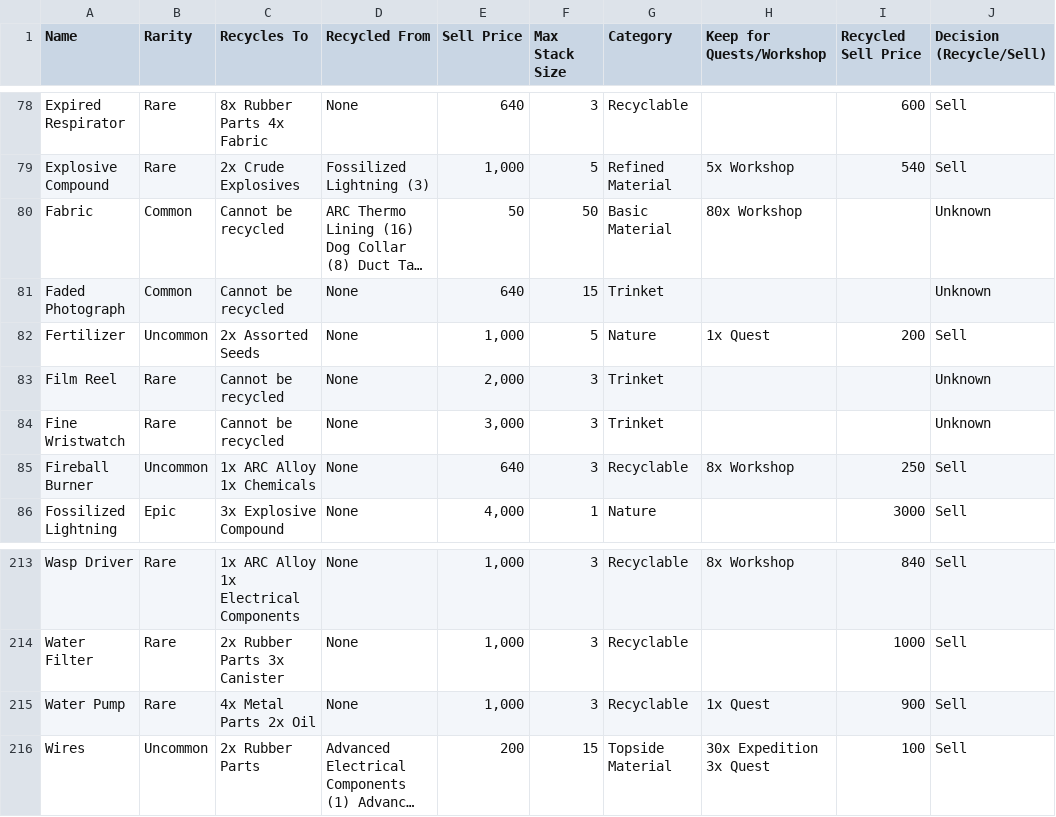
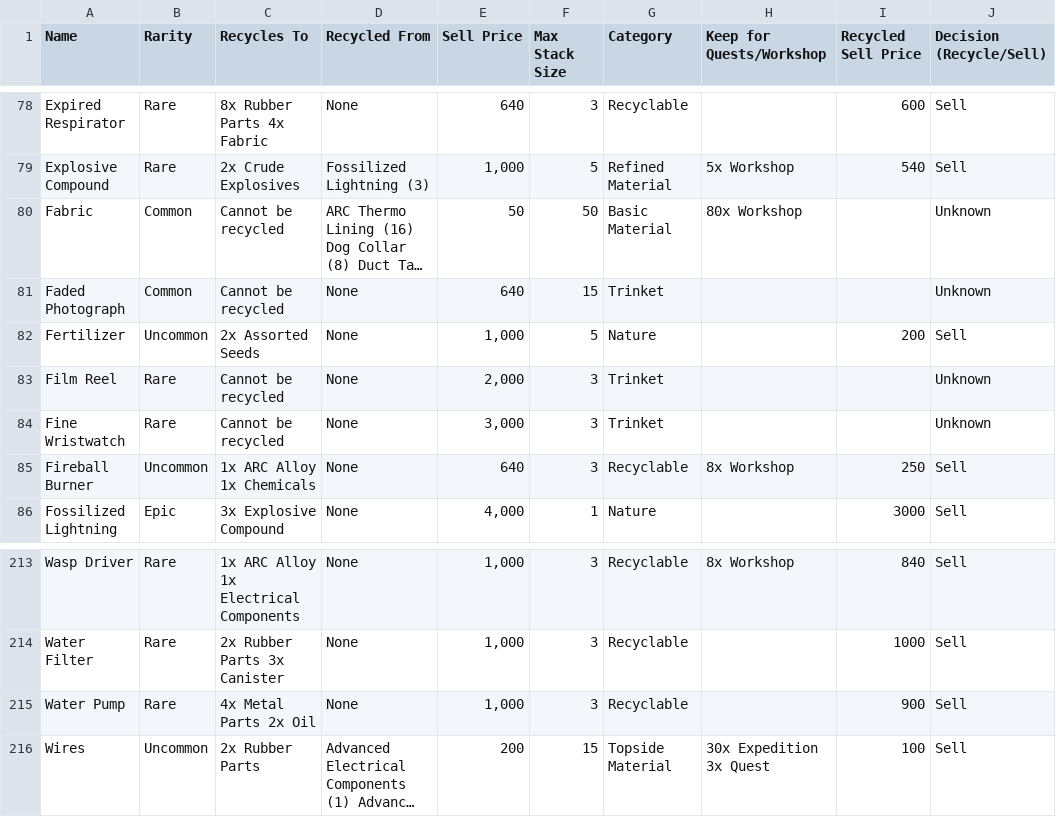
Before and after one commit to dnlm/arc-raiders-loot-tracker-cgpt, a CSV file: docs/data.csv, drawn as a sheet; only a part is shown, gaps mark what is left out; long unchanged cells end in …; the diff names each change by its address in the sheet, - before the commit and + after, or states it on an @@ line.

```diff
--- a/docs/data.csv
+++ b/docs/data.csv
-H82 (Keep for Quests/Workshop): 1x Quest
+H82 (Keep for Quests/Workshop): (empty)
-H215 (Keep for Quests/Workshop): 1x Quest
+H215 (Keep for Quests/Workshop): (empty)
```
Also changed, not shown: 2 other files.
